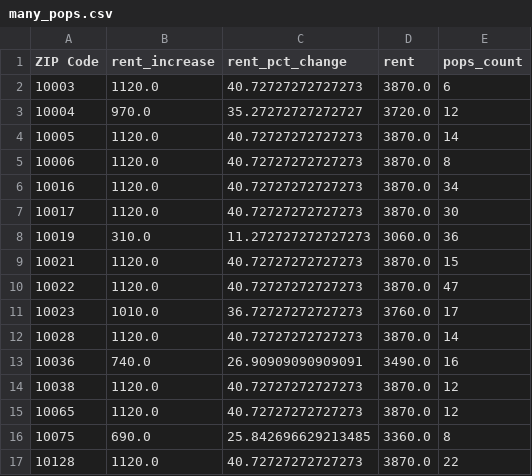
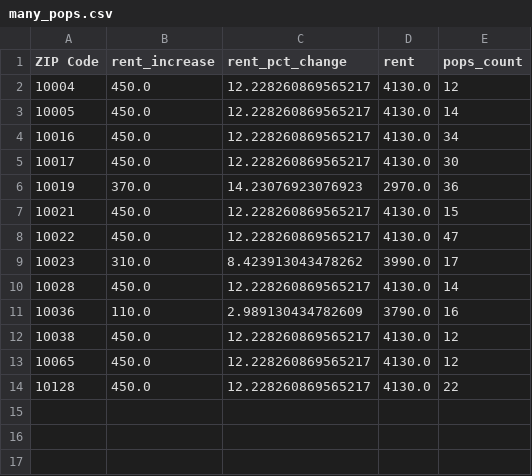
Before and after one commit to TrevorSemeraro/IEOR-4505-OR-Public-Policy, a CSV file: output/many_pops.csv, drawn as a sheet.

Commit message:
some pops, non pops 1980 zip code racial data

```diff
--- a/output/many_pops.csv
+++ b/output/many_pops.csv
@@ -1,17 +1,14 @@
 ZIP Code,rent_increase,rent_pct_change,rent,pops_count
-10003,1120.0,40.72727272727273,3870.0,6
-10004,970.0,35.27272727272727,3720.0,12
-10005,1120.0,40.72727272727273,3870.0,14
-10006,1120.0,40.72727272727273,3870.0,8
-10016,1120.0,40.72727272727273,3870.0,34
-10017,1120.0,40.72727272727273,3870.0,30
-10019,310.0,11.272727272727273,3060.0,36
-10021,1120.0,40.72727272727273,3870.0,15
-10022,1120.0,40.72727272727273,3870.0,47
-10023,1010.0,36.72727272727273,3760.0,17
-10028,1120.0,40.72727272727273,3870.0,14
-10036,740.0,26.90909090909091,3490.0,16
-10038,1120.0,40.72727272727273,3870.0,12
-10065,1120.0,40.72727272727273,3870.0,12
-10075,690.0,25.842696629213485,3360.0,8
-10128,1120.0,40.72727272727273,3870.0,22
+10004,450.0,12.228260869565217,4130.0,12
+10005,450.0,12.228260869565217,4130.0,14
+10016,450.0,12.228260869565217,4130.0,34
+10017,450.0,12.228260869565217,4130.0,30
+10019,370.0,14.23076923076923,2970.0,36
+10021,450.0,12.228260869565217,4130.0,15
+10022,450.0,12.228260869565217,4130.0,47
+10023,310.0,8.423913043478262,3990.0,17
+10028,450.0,12.228260869565217,4130.0,14
+10036,110.0,2.989130434782609,3790.0,16
+10038,450.0,12.228260869565217,4130.0,12
+10065,450.0,12.228260869565217,4130.0,12
+10128,450.0,12.228260869565217,4130.0,22
```
Also changed, not shown: 4 other files.
